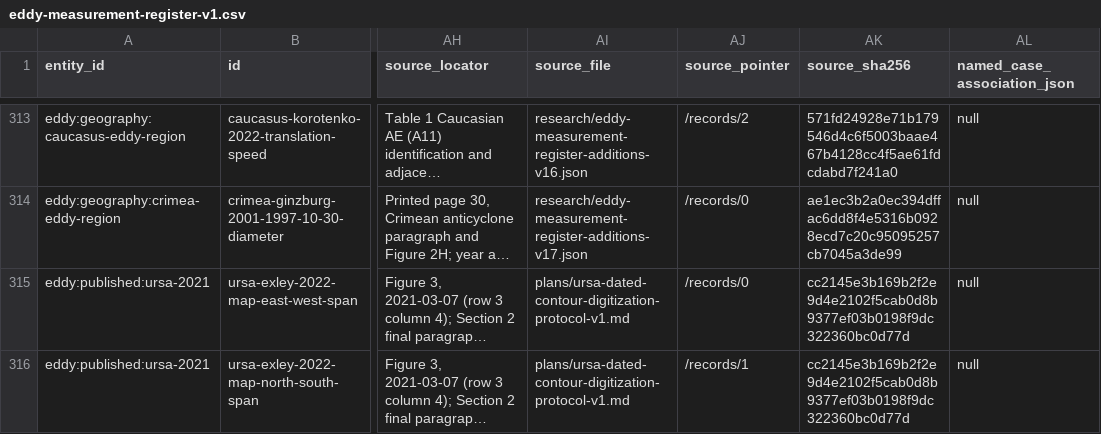
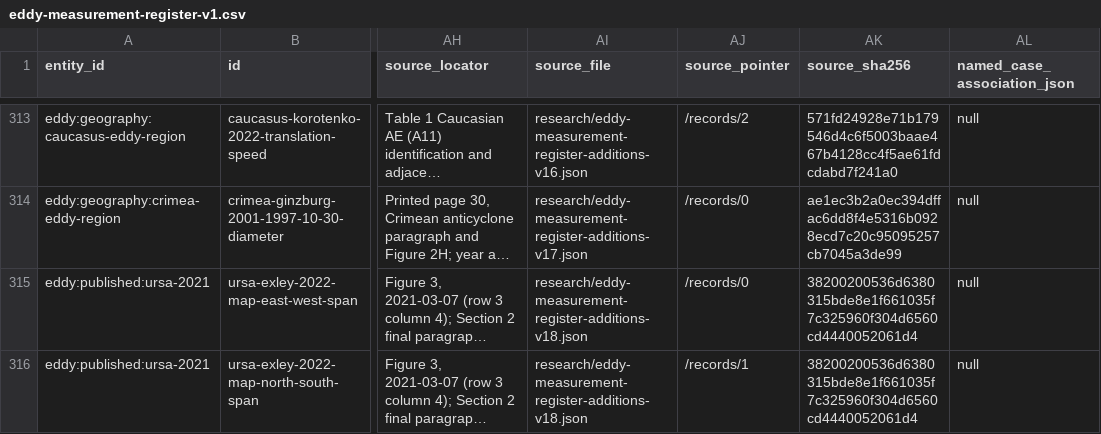
Before and after one commit to giodl73-repo/OSW, a CSV file: research/eddy-measurement-register-v1.csv, drawn as a sheet; only a part is shown, gaps mark what is left out; long unchanged cells end in …; the diff names each change by its address in the sheet, - before the commit and + after, or states it on an @@ line.

Commit message:
Preserve batch source custody for Ursa candidate spans

```diff
--- a/research/eddy-measurement-register-v1.csv
+++ b/research/eddy-measurement-register-v1.csv
-AI315:AI316 (source_file): plans/ursa-dated-contour-digitization-protocol-v1.md
+AI315:AI316 (source_file): research/eddy-measurement-register-additions-v18.json
-AK315:AK316 (source_sha256): cc2145e3b169b2f2e9d4e2102f5cab0d8b9377ef03b0198f9dc322360bc0d77d
+AK315:AK316 (source_sha256): 38200200536d6380315bde8e1f661035f7c325960f304d6560cd4440052061d4
```
Also changed, not shown: 4 other files.
